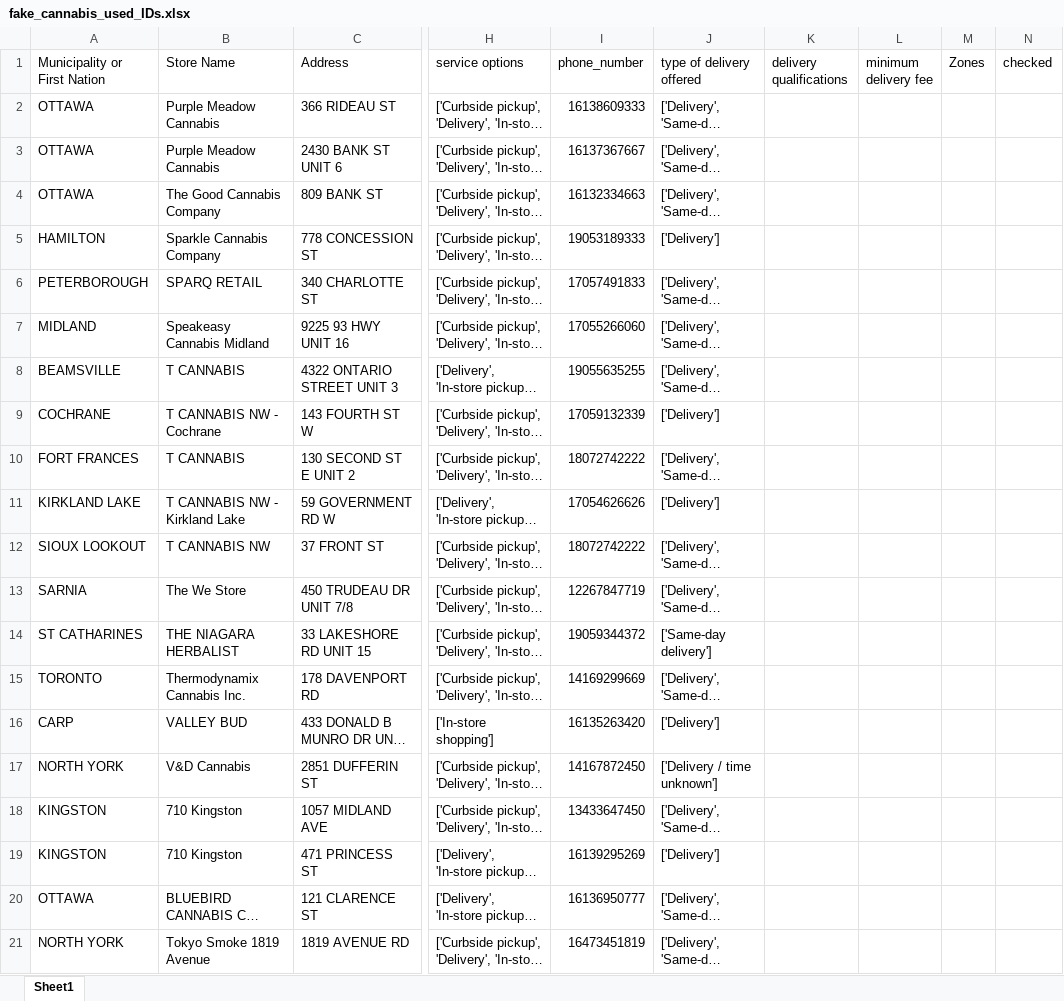
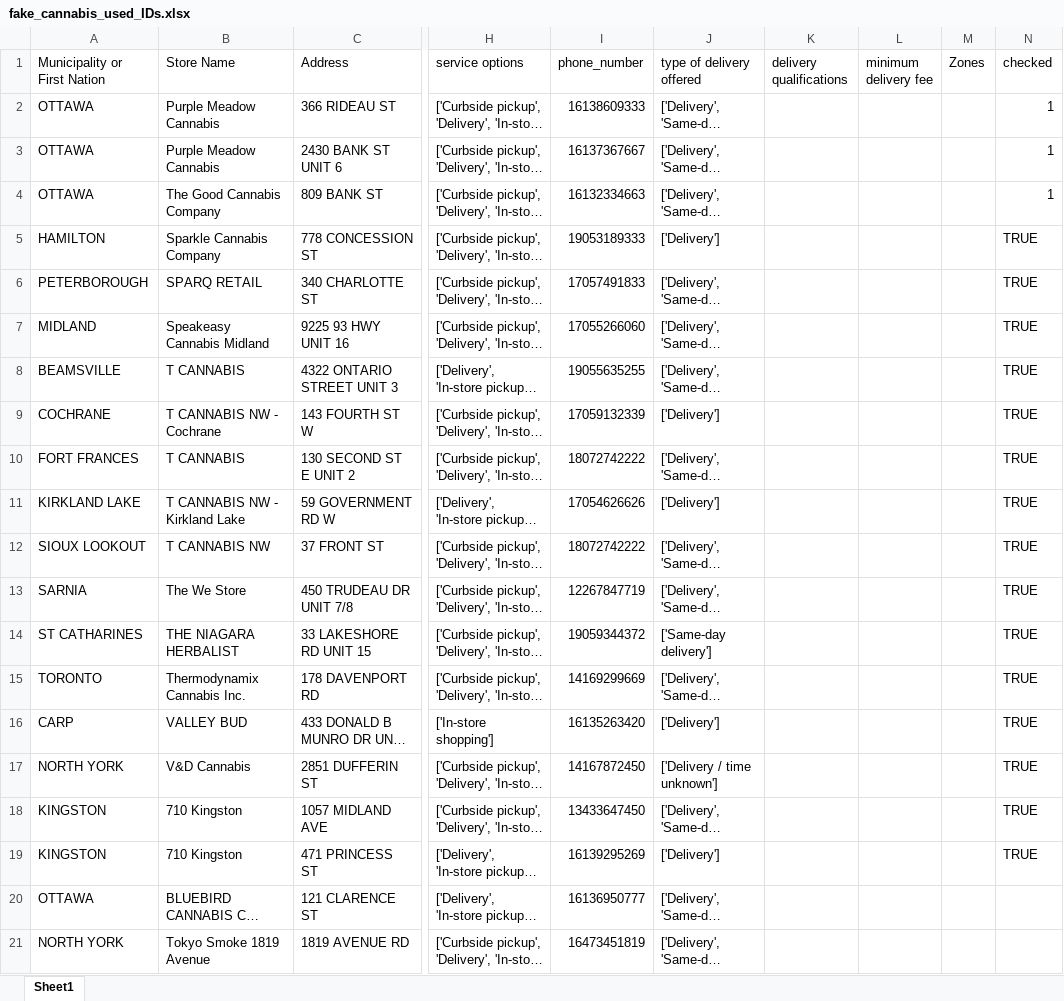
Before and after one commit to lyovaparsyan94/cannabis-shops-scraping, an Excel workbook: platform_scrapper/data/fake_cannabis_used_IDs.xlsx, sheet Sheet1, drawn as a sheet; only a part is shown, gaps mark what is left out; long unchanged cells end in …; values as stored, in another font and other column widths than the file's, no cell formats; the diff covers the shown part only; the diff names each change by its address in the sheet, - before the commit and + after, or states it on an @@ line.

```diff
--- a/platform_scrapper/data/fake_cannabis_used_IDs.xlsx (sheet Sheet1)
+++ b/platform_scrapper/data/fake_cannabis_used_IDs.xlsx (sheet Sheet1)
-N2:N4 (checked): (empty)
+N2:N4 (checked): 1
-N5:N19 (checked): (empty)
+N5:N19 (checked): TRUE
```
Also changed, not shown: 3 edited cells elsewhere in this sheet, cell formats, platform_scrapper/CANNABIS_RESULTS/found_IDs.xlsx, platform_scrapper/data/cannabis_used_IDs.xlsx, 41 other files.
